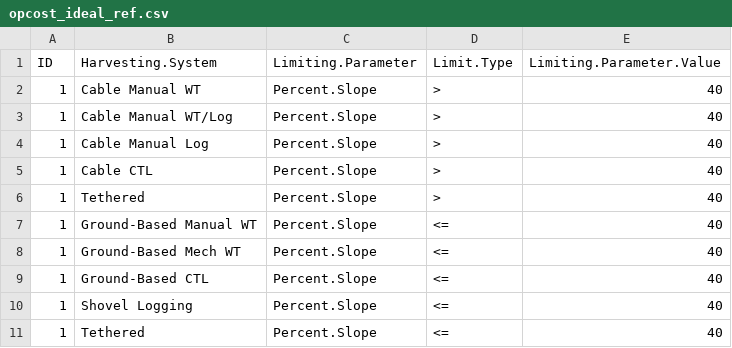
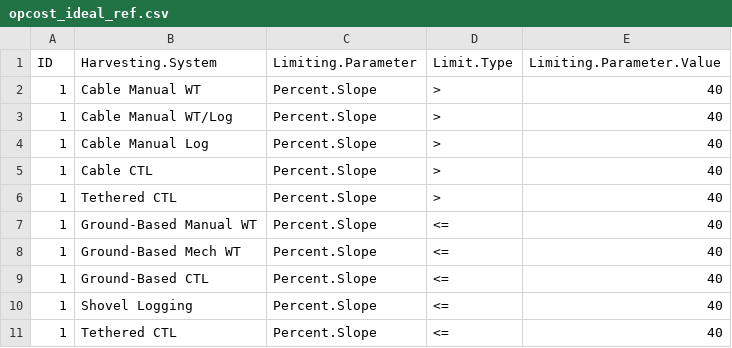
Before and after one commit to USFS-PNW/Fia_Biosum_Scripts, a CSV file: OPCOST/opcost_ideal_ref.csv, drawn as a sheet.

```diff
--- a/OPCOST/opcost_ideal_ref.csv
+++ b/OPCOST/opcost_ideal_ref.csv
@@ -5,3 +5,3 @@ ID,Harvesting.System,Limiting.Parameter,Limit.Type,Limiting.Parameter.Value
 1,Cable CTL,Percent.Slope,>,40
-1,Tethered,Percent.Slope,>,40
+1,Tethered CTL,Percent.Slope,>,40
 1,Ground-Based Manual WT,Percent.Slope,<=,40
@@ -10,2 +10,2 @@ ID,Harvesting.System,Limiting.Parameter,Limit.Type,Limiting.Parameter.Value
 1,Shovel Logging,Percent.Slope,<=,40
-1,Tethered,Percent.Slope,<=,40
+1,Tethered CTL,Percent.Slope,<=,40
```
Also changed, not shown: OPCOST/opcost_harvestsystem_ref.csv, 3 other files.
